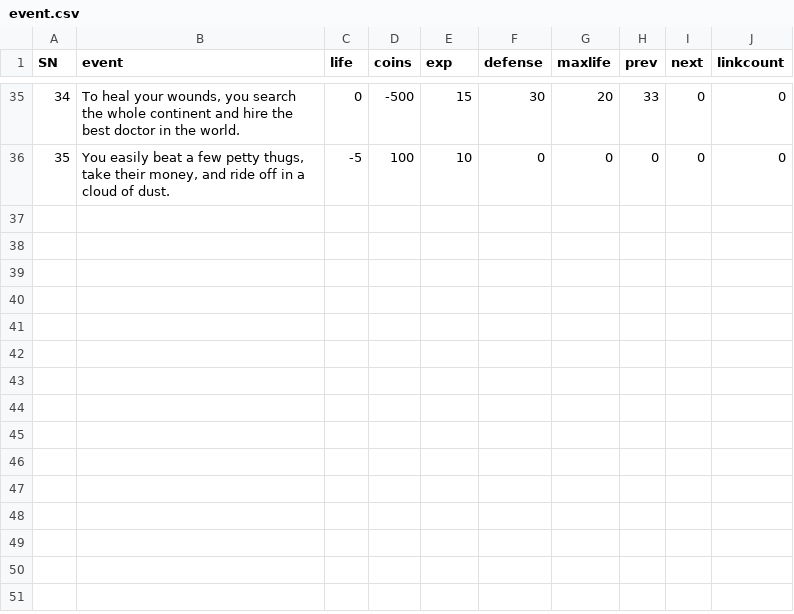
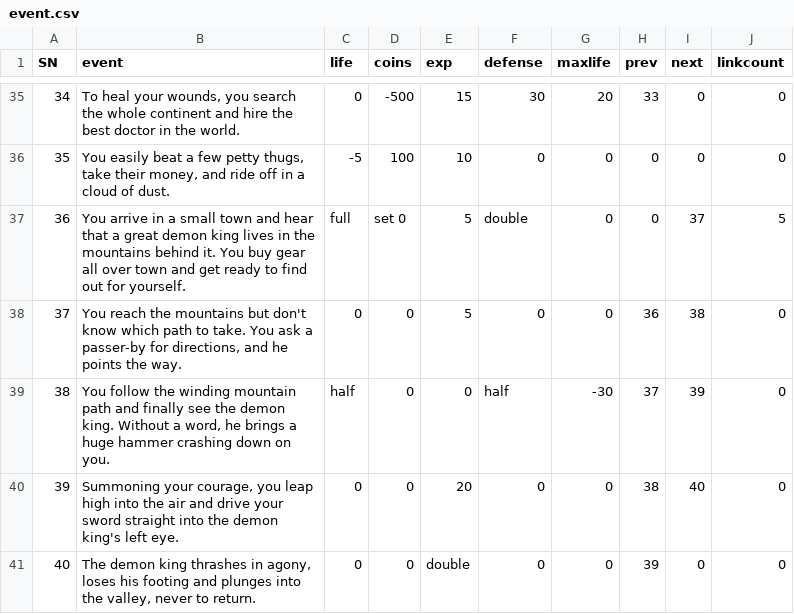
Before and after one commit to MrWengKB/ELAdventure, a CSV file: event.csv, drawn as a sheet; only a part is shown, gaps mark what is left out.

```diff
--- a/event.csv
+++ b/event.csv
@@ -36 +36,6 @@ SN,event,life,coins,exp,defense,maxlife,prev,next,linkcount
 35,"You easily beat a few petty thugs, take their money, and ride off in a cloud of dust.",-5,100,10,0,0,0,0,0
+36,"You arrive in a small town and hear that a great demon king lives in the mountains behind it. You buy gear all over town and get ready to find out for yourself.",full,set 0,5,double,0,0,37,5
+37,"You reach the mountains but don't know which path to take. You ask a passer-by for directions, and he points the way.",0,0,5,0,0,36,38,0
+38,"You follow the winding mountain path and finally see the demon king. Without a word, he brings a huge hammer crashing down on you.",half,0,0,half,-30,37,39,0
+39,"Summoning your courage, you leap high into the air and drive your sword straight into the demon king's left eye.",0,0,20,0,0,38,40,0
+40,"The demon king thrashes in agony, loses his footing and plunges into the valley, never to return.",0,0,double,0,0,39,0,0
```
